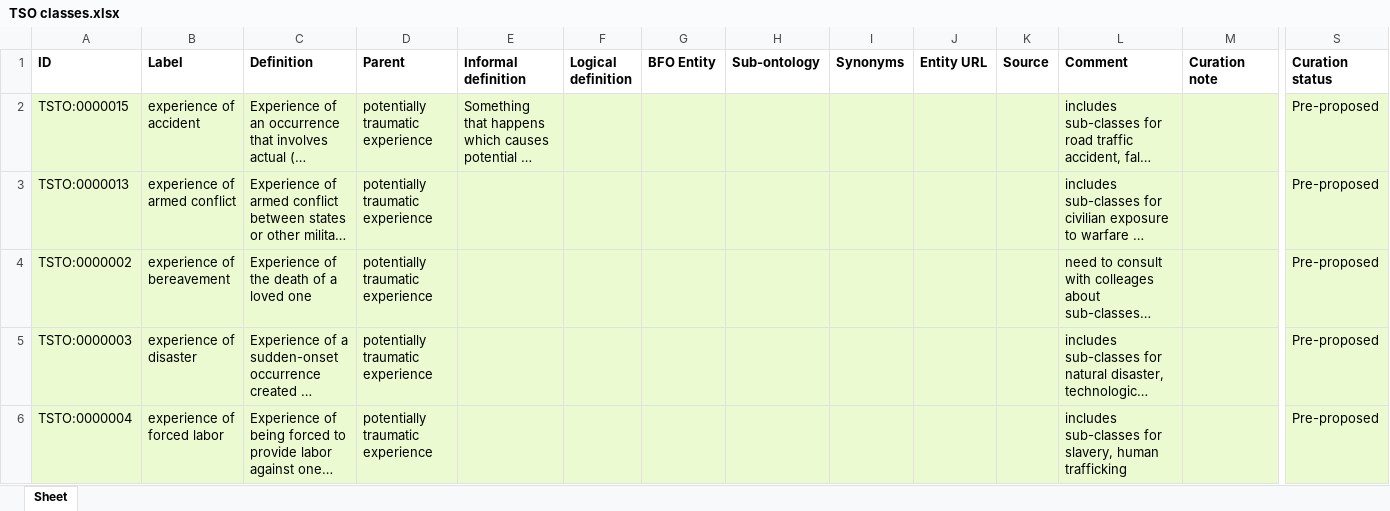
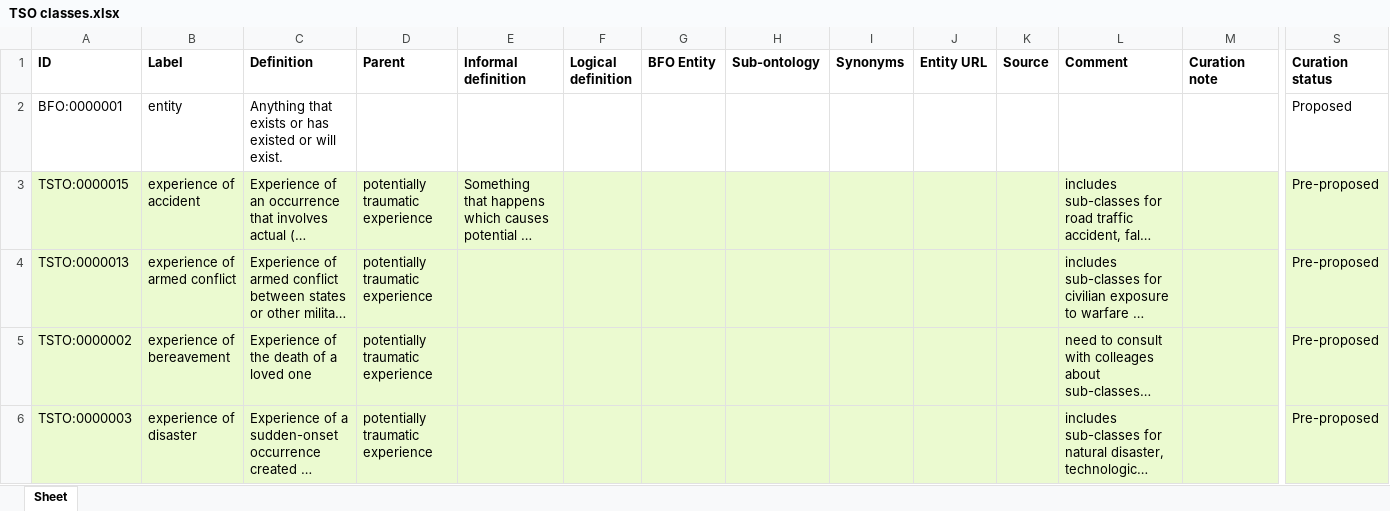
Before and after one commit to robertjwest/Potentially-Traumatic-Experiences-Ontology, an Excel workbook: TSO classes.xlsx, sheet Sheet, drawn as a sheet; only a part is shown, gaps mark what is left out; the shorter side is filled out with more unchanged rows; long unchanged cells end in …; values as stored, in another font and other column widths than the file's, no borders; rows hold the shown columns only; the diff names each change by its address in the sheet, - before the commit and + after, or states it on an @@ line.

Commit message:
Updating TSO classes.xlsx

```diff
--- a/TSO classes.xlsx (sheet Sheet)
+++ b/TSO classes.xlsx (sheet Sheet)
+row 2: BFO:0000001 | entity | Anything that exists or has existed or will exist. |  |  |  |  |  |  |  |  |  |  | Proposed
```
